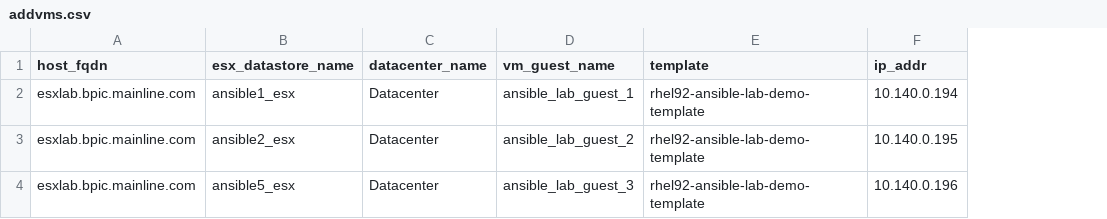
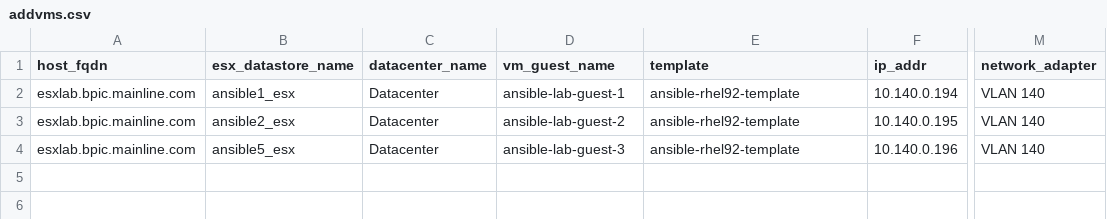
Before and after one commit to mainline-automation/flashsystem_management, a CSV file: vars/addvms.csv, drawn as a sheet; only a part is shown, gaps mark what is left out; the diff names each change by its address in the sheet, - before the commit and + after, or states it on an @@ line.

```diff
--- a/vars/addvms.csv
+++ b/vars/addvms.csv
+column M (network_adapter), rows 2-4: all VLAN 140
-D2 (vm_guest_name): ansible_lab_guest_1
+D2 (vm_guest_name): ansible-lab-guest-1
-E2:E4 (template): rhel92-ansible-lab-demo-template
+E2:E4 (template): ansible-rhel92-template
-D3 (vm_guest_name): ansible_lab_guest_2
+D3 (vm_guest_name): ansible-lab-guest-2
-D4 (vm_guest_name): ansible_lab_guest_3
+D4 (vm_guest_name): ansible-lab-guest-3
```
Also changed, not shown: 18 other files.
